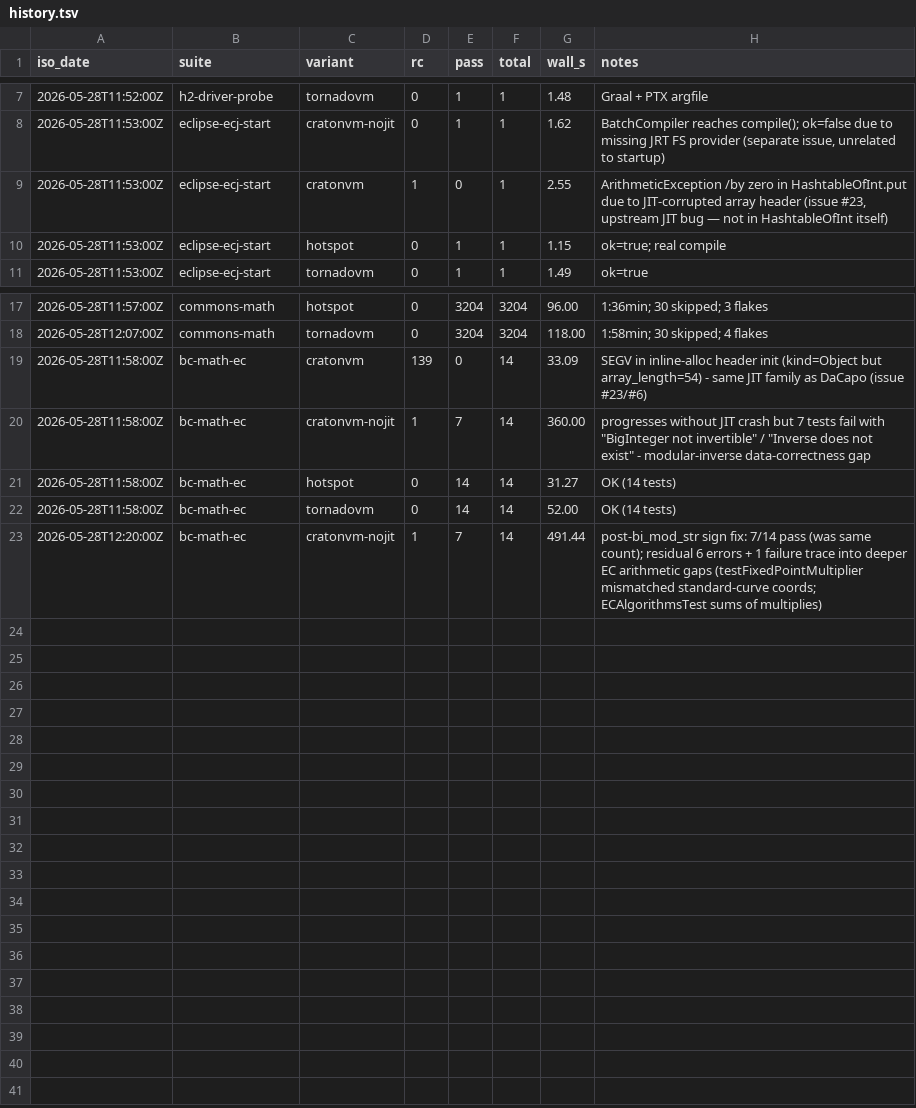
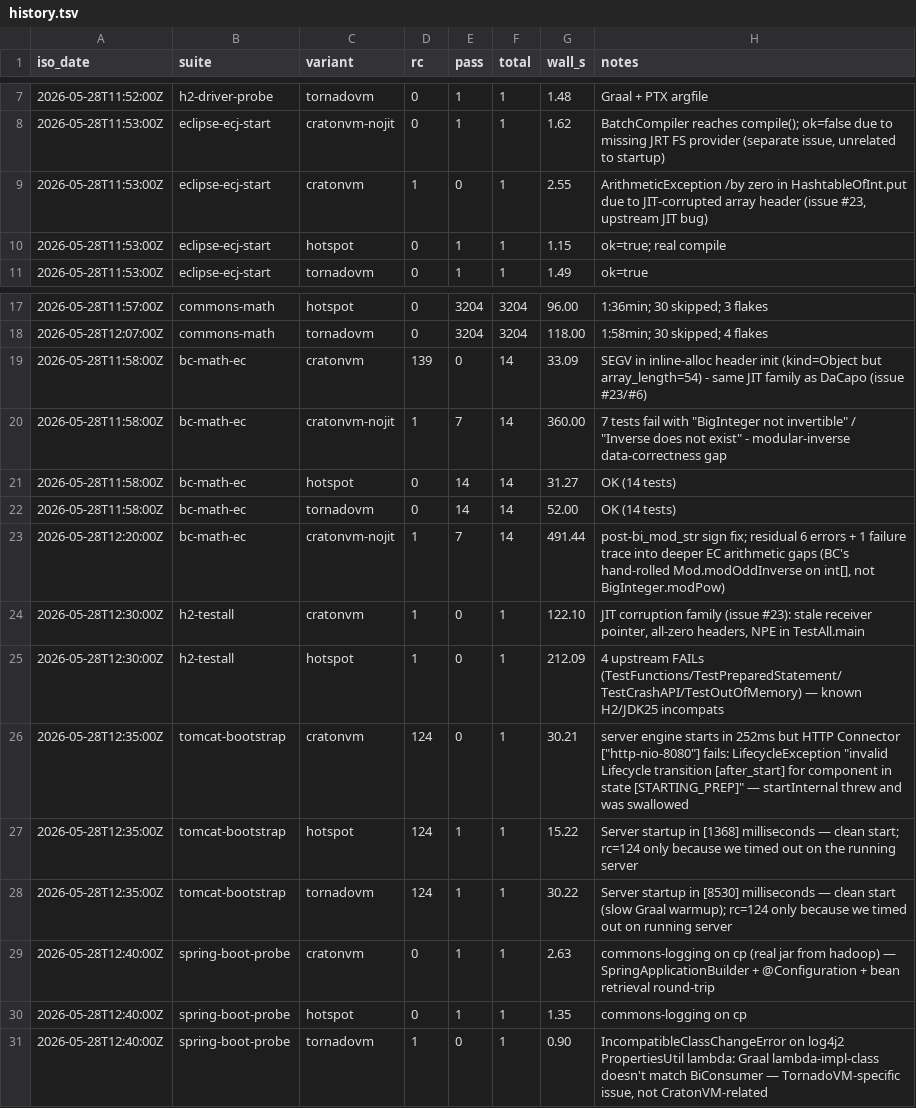
Before and after one commit to craton-co/CratonVM, a TSV file: test-infra/suite-results/history.tsv, drawn as a sheet; only a part is shown, gaps mark what is left out.

```diff
--- a/test-infra/suite-results/history.tsv
+++ b/test-infra/suite-results/history.tsv
@@ -8,3 +8,3 @@ iso_date	suite	variant	rc	pass	total	wall_s	notes
 2026-05-28T11:53:00Z	eclipse-ecj-start	cratonvm-nojit	0	1	1	1.62	BatchCompiler reaches compile(); ok=false due to missing JRT FS provider (separate issue, unrelated to startup)
-2026-05-28T11:53:00Z	eclipse-ecj-start	cratonvm	1	0	1	2.55	ArithmeticException /by zero in HashtableOfInt.put due to JIT-corrupted array header (issue #23, upstream JIT bug — not in HashtableOfInt itself)
+2026-05-28T11:53:00Z	eclipse-ecj-start	cratonvm	1	0	1	2.55	ArithmeticException /by zero in HashtableOfInt.put due to JIT-corrupted array header (issue #23, upstream JIT bug)
 2026-05-28T11:53:00Z	eclipse-ecj-start	hotspot	0	1	1	1.15	ok=true; real compile
@@ -19,5 +19,13 @@ iso_date	suite	variant	rc	pass	total	wall_s	notes
 2026-05-28T11:58:00Z	bc-math-ec	cratonvm	139	0	14	33.09	SEGV in inline-alloc header init (kind=Object but array_length=54) - same JIT family as DaCapo (issue #23/#6)
-2026-05-28T11:58:00Z	bc-math-ec	cratonvm-nojit	1	7	14	360.00	progresses without JIT crash but 7 tests fail with "BigInteger not invertible" / "Inverse does not exist" - modular-inverse data-correctness gap
+2026-05-28T11:58:00Z	bc-math-ec	cratonvm-nojit	1	7	14	360.00	7 tests fail with "BigInteger not invertible" / "Inverse does not exist" - modular-inverse data-correctness gap
 2026-05-28T11:58:00Z	bc-math-ec	hotspot	0	14	14	31.27	OK (14 tests)
 2026-05-28T11:58:00Z	bc-math-ec	tornadovm	0	14	14	52.00	OK (14 tests)
-2026-05-28T12:20:00Z	bc-math-ec	cratonvm-nojit	1	7	14	491.44	post-bi_mod_str sign fix: 7/14 pass (was same count); residual 6 errors + 1 failure trace into deeper EC arithmetic gaps (testFixedPointMultiplier mismatched standard-curve coords; ECAlgorithmsTest sums of multiplies)
+2026-05-28T12:20:00Z	bc-math-ec	cratonvm-nojit	1	7	14	491.44	post-bi_mod_str sign fix; residual 6 errors + 1 failure trace into deeper EC arithmetic gaps (BC's hand-rolled Mod.modOddInverse on int[], not BigInteger.modPow)
+2026-05-28T12:30:00Z	h2-testall	cratonvm	1	0	1	122.10	JIT corruption family (issue #23): stale receiver pointer, all-zero headers, NPE in TestAll.main
+2026-05-28T12:30:00Z	h2-testall	hotspot	1	0	1	212.09	4 upstream FAILs (TestFunctions/TestPreparedStatement/TestCrashAPI/TestOutOfMemory) — known H2/JDK25 incompats
+2026-05-28T12:35:00Z	tomcat-bootstrap	cratonvm	124	0	1	30.21	server engine starts in 252ms but HTTP Connector ["http-nio-8080"] fails: LifecycleException "invalid Lifecycle transition [after_start] for component in state [STARTING_PREP]" — startInternal threw and was swallowed
+2026-05-28T12:35:00Z	tomcat-bootstrap	hotspot	124	1	1	15.22	Server startup in [1368] milliseconds — clean start; rc=124 only because we timed out on the running server
+2026-05-28T12:35:00Z	tomcat-bootstrap	tornadovm	124	1	1	30.22	Server startup in [8530] milliseconds — clean start (slow Graal warmup); rc=124 only because we timed out on running server
+2026-05-28T12:40:00Z	spring-boot-probe	cratonvm	0	1	1	2.63	commons-logging on cp (real jar from hadoop) — SpringApplicationBuilder + @Configuration + bean retrieval round-trip
+2026-05-28T12:40:00Z	spring-boot-probe	hotspot	0	1	1	1.35	commons-logging on cp
+2026-05-28T12:40:00Z	spring-boot-probe	tornadovm	1	0	1	0.90	IncompatibleClassChangeError on log4j2 PropertiesUtil lambda: Graal lambda-impl-class doesn't match BiConsumer — TornadoVM-specific issue, not CratonVM-related
```
Also changed, not shown: 1 other file.
